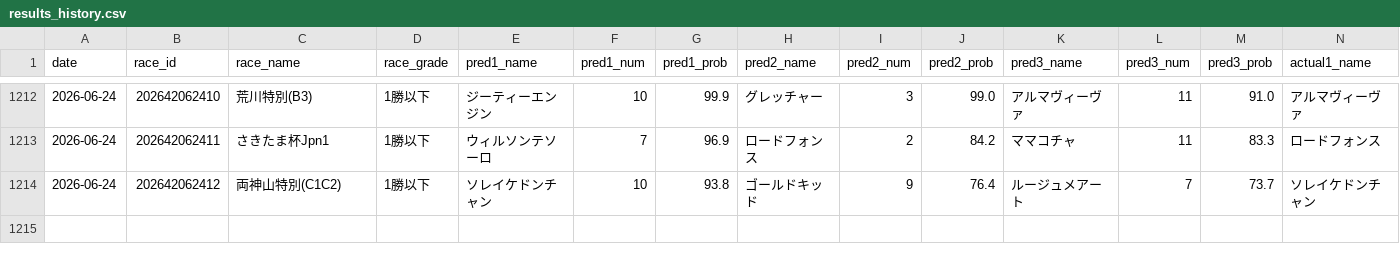
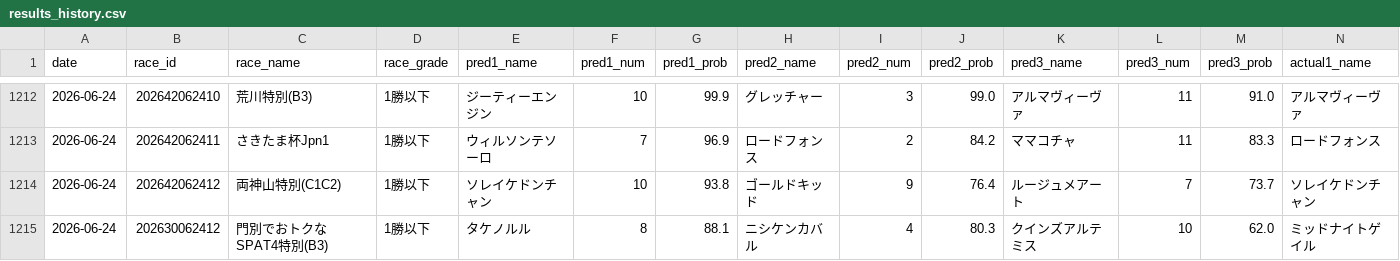
Before and after one commit to yssohrrs206038s-oss/keiba-nar, a CSV file: keiba_predictor/data/results_history.csv, drawn as a sheet; only a part is shown, gaps mark what is left out; rows hold the shown columns only; the diff names each change by its address in the sheet, - before the commit and + after, or states it on an @@ line.

```diff
--- a/keiba_predictor/data/results_history.csv
+++ b/keiba_predictor/data/results_history.csv
+row 1215: 2026-06-24 | 202630062412 | 門別でおトクなSPAT4特別(B3) | 1勝以下 | タケノルル | 8 | 88.1 | ニシケンカバル | 4 | 80.3 | クインズアルテミス | 10 | 62.0 | ミッドナイトゲイル
```
